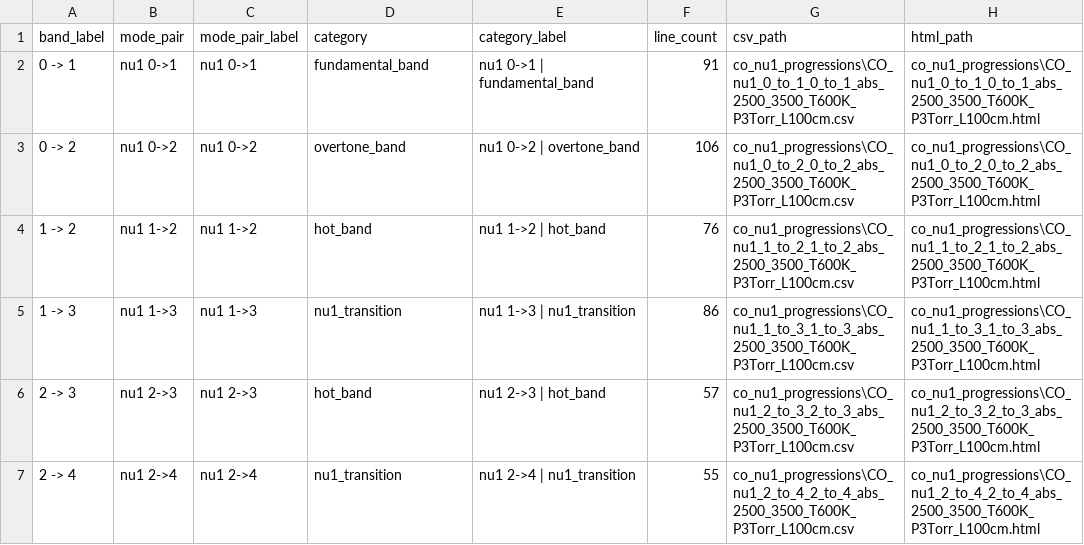
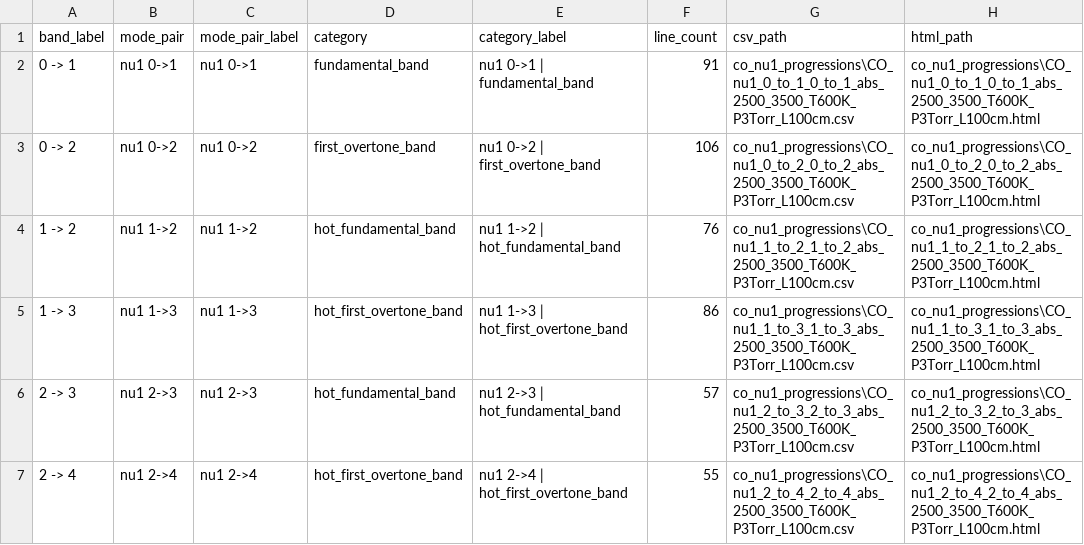
Before and after one commit to hitranonline/hapi, a CSV file: co_nu1_progressions/CO_nu1_progression_summary.csv, drawn as a sheet.

```diff
--- a/co_nu1_progressions/CO_nu1_progression_summary.csv
+++ b/co_nu1_progressions/CO_nu1_progression_summary.csv
@@ -2,6 +2,6 @@ band_label,mode_pair,mode_pair_label,category,category_label,line_count,csv_path
 0 -> 1,nu1 0->1,nu1 0->1,fundamental_band,nu1 0->1 | fundamental_band,91,co_nu1_progressions\CO_nu1_0_to_1_0_to_1_abs_2500_3500_T600K_P3Torr_L100cm.csv,co_nu1_progressions\CO_nu1_0_to_1_0_to_1_abs_2500_3500_T600K_P3Torr_L100cm.html
-0 -> 2,nu1 0->2,nu1 0->2,overtone_band,nu1 0->2 | overtone_band,106,co_nu1_progressions\CO_nu1_0_to_2_0_to_2_abs_2500_3500_T600K_P3Torr_L100cm.csv,co_nu1_progressions\CO_nu1_0_to_2_0_to_2_abs_2500_3500_T600K_P3Torr_L100cm.html
-1 -> 2,nu1 1->2,nu1 1->2,hot_band,nu1 1->2 | hot_band,76,co_nu1_progressions\CO_nu1_1_to_2_1_to_2_abs_2500_3500_T600K_P3Torr_L100cm.csv,co_nu1_progressions\CO_nu1_1_to_2_1_to_2_abs_2500_3500_T600K_P3Torr_L100cm.html
-1 -> 3,nu1 1->3,nu1 1->3,nu1_transition,nu1 1->3 | nu1_transition,86,co_nu1_progressions\CO_nu1_1_to_3_1_to_3_abs_2500_3500_T600K_P3Torr_L100cm.csv,co_nu1_progressions\CO_nu1_1_to_3_1_to_3_abs_2500_3500_T600K_P3Torr_L100cm.html
-2 -> 3,nu1 2->3,nu1 2->3,hot_band,nu1 2->3 | hot_band,57,co_nu1_progressions\CO_nu1_2_to_3_2_to_3_abs_2500_3500_T600K_P3Torr_L100cm.csv,co_nu1_progressions\CO_nu1_2_to_3_2_to_3_abs_2500_3500_T600K_P3Torr_L100cm.html
-2 -> 4,nu1 2->4,nu1 2->4,nu1_transition,nu1 2->4 | nu1_transition,55,co_nu1_progressions\CO_nu1_2_to_4_2_to_4_abs_2500_3500_T600K_P3Torr_L100cm.csv,co_nu1_progressions\CO_nu1_2_to_4_2_to_4_abs_2500_3500_T600K_P3Torr_L100cm.html
+0 -> 2,nu1 0->2,nu1 0->2,first_overtone_band,nu1 0->2 | first_overtone_band,106,co_nu1_progressions\CO_nu1_0_to_2_0_to_2_abs_2500_3500_T600K_P3Torr_L100cm.csv,co_nu1_progressions\CO_nu1_0_to_2_0_to_2_abs_2500_3500_T600K_P3Torr_L100cm.html
+1 -> 2,nu1 1->2,nu1 1->2,hot_fundamental_band,nu1 1->2 | hot_fundamental_band,76,co_nu1_progressions\CO_nu1_1_to_2_1_to_2_abs_2500_3500_T600K_P3Torr_L100cm.csv,co_nu1_progressions\CO_nu1_1_to_2_1_to_2_abs_2500_3500_T600K_P3Torr_L100cm.html
+1 -> 3,nu1 1->3,nu1 1->3,hot_first_overtone_band,nu1 1->3 | hot_first_overtone_band,86,co_nu1_progressions\CO_nu1_1_to_3_1_to_3_abs_2500_3500_T600K_P3Torr_L100cm.csv,co_nu1_progressions\CO_nu1_1_to_3_1_to_3_abs_2500_3500_T600K_P3Torr_L100cm.html
+2 -> 3,nu1 2->3,nu1 2->3,hot_fundamental_band,nu1 2->3 | hot_fundamental_band,57,co_nu1_progressions\CO_nu1_2_to_3_2_to_3_abs_2500_3500_T600K_P3Torr_L100cm.csv,co_nu1_progressions\CO_nu1_2_to_3_2_to_3_abs_2500_3500_T600K_P3Torr_L100cm.html
+2 -> 4,nu1 2->4,nu1 2->4,hot_first_overtone_band,nu1 2->4 | hot_first_overtone_band,55,co_nu1_progressions\CO_nu1_2_to_4_2_to_4_abs_2500_3500_T600K_P3Torr_L100cm.csv,co_nu1_progressions\CO_nu1_2_to_4_2_to_4_abs_2500_3500_T600K_P3Torr_L100cm.html
```
Also changed, not shown: ch4_nu3_progressions/CH4_nu3_progression_summary.csv, ch4_nu3_progressions/categories/CH4_nu3_category_summary.csv, 42 other files.
